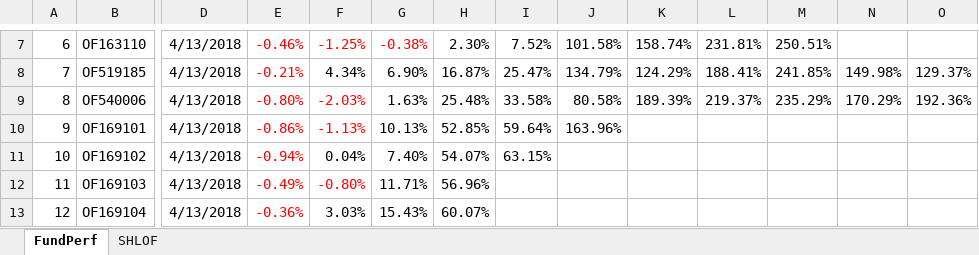
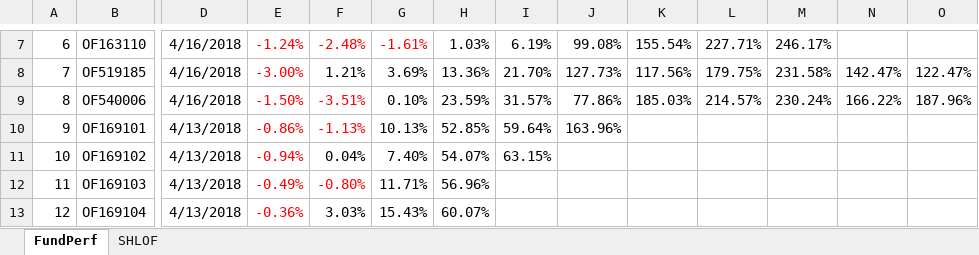
Before and after one commit to sh601857/QuantSamples, an Excel workbook: PortfolioMan/Funds.xlsx, sheet FundPerf, drawn as a sheet; only a part is shown, gaps mark what is left out; values as stored, in another font and other column widths than the file's, no borders; the diff covers the shown part only; the diff names each change by its address in the sheet, - before the commit and + after, or states it on an @@ line.

```diff
--- a/PortfolioMan/Funds.xlsx (sheet FundPerf)
+++ b/PortfolioMan/Funds.xlsx (sheet FundPerf)
-D7:D9: 4/13/2018
+D7:D9: 4/16/2018
-E7: -0.46%
+E7: -1.24%
-F7: -1.25%
+F7: -2.48%
-G7: -0.38%
+G7: -1.61%
-H7: 2.30%
+H7: 1.03%
-I7: 7.52%
+I7: 6.19%
-J7: 101.58%
+J7: 99.08%
-K7: 158.74%
+K7: 155.54%
-L7: 231.81%
+L7: 227.71%
-M7: 250.51%
+M7: 246.17%
-E8: -0.21%
+E8: -3.00%
-F8: 4.34%
+F8: 1.21%
-G8: 6.90%
+G8: 3.69%
-H8: 16.87%
+H8: 13.36%
-I8: 25.47%
+I8: 21.70%
-J8: 134.79%
+J8: 127.73%
-K8: 124.29%
+K8: 117.56%
-L8: 188.41%
+L8: 179.75%
-M8: 241.85%
+M8: 231.58%
-N8: 149.98%
+N8: 142.47%
-O8: 129.37%
+O8: 122.47%
-E9: -0.80%
+E9: -1.50%
-F9: -2.03%
+F9: -3.51%
-G9: 1.63%
+G9: 0.10%
-H9: 25.48%
+H9: 23.59%
-I9: 33.58%
+I9: 31.57%
-J9: 80.58%
+J9: 77.86%
-K9: 189.39%
+K9: 185.03%
-L9: 219.37%
+L9: 214.57%
-M9: 235.29%
+M9: 230.24%
-N9: 170.29%
+N9: 166.22%
-O9: 192.36%
+O9: 187.96%
```
Also changed, not shown: 197 edited cells and cell formats elsewhere in this sheet, 35 other files.
